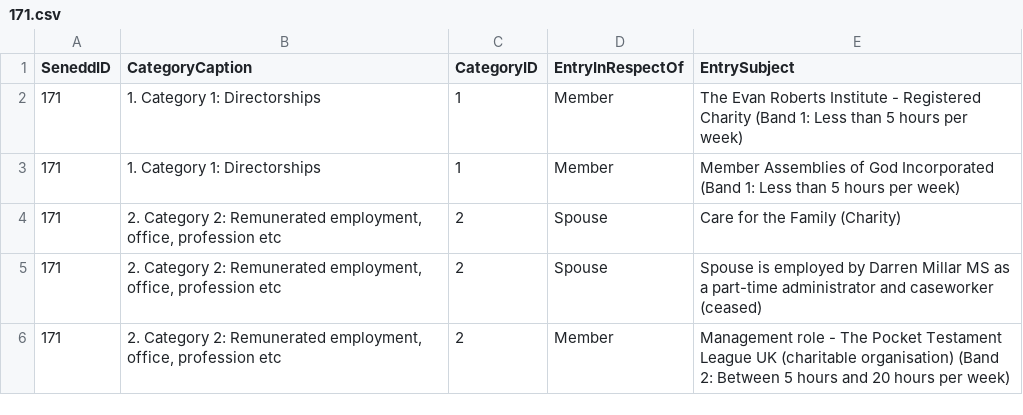
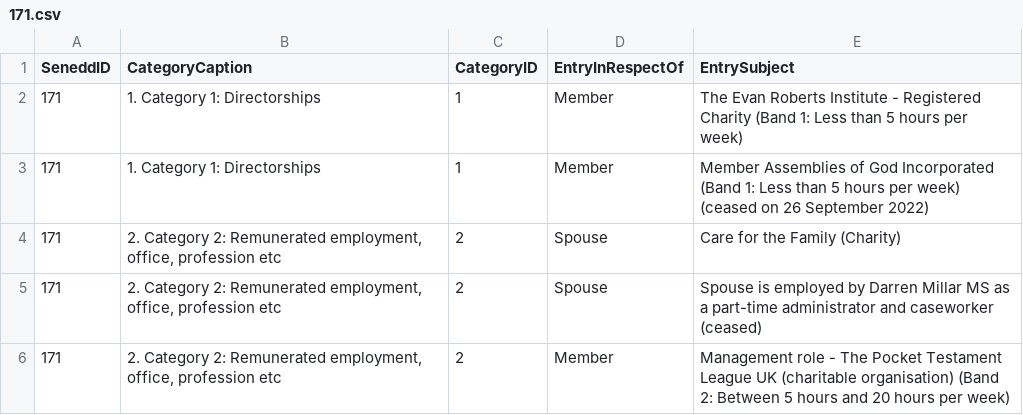
Before and after one commit to stupidpupil/senedd_scraper, a CSV file: registers_by_senedd_id/171.csv, drawn as a sheet; only a part is shown.

```diff
--- a/registers_by_senedd_id/171.csv
+++ b/registers_by_senedd_id/171.csv
@@ -2,3 +2,3 @@ SeneddID,CategoryCaption,CategoryID,EntryInRespectOf,EntrySubject
 171,1. Category 1: Directorships,1,Member,The Evan Roberts Institute - Registered Charity (Band 1: Less than 5 hours per week)
-171,1. Category 1: Directorships,1,Member,Member Assemblies of God Incorporated (Band 1: Less than 5 hours per week)
+171,1. Category 1: Directorships,1,Member,Member Assemblies of God Incorporated (Band 1: Less than 5 hours per week) (ceased on 26 September 2022)
 171,"2. Category 2: Remunerated employment, office, profession etc",2,Spouse,Care for the Family (Charity)
```
Also changed, not shown: interests.csv, registers_by_senedd_id/4983.csv, 1 other file.
